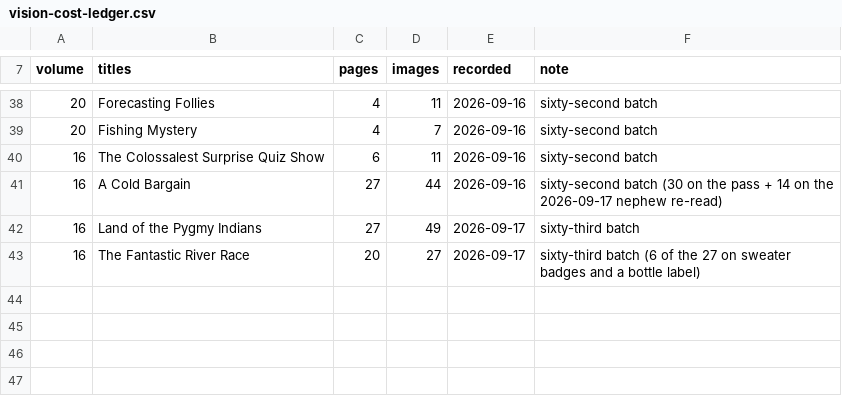
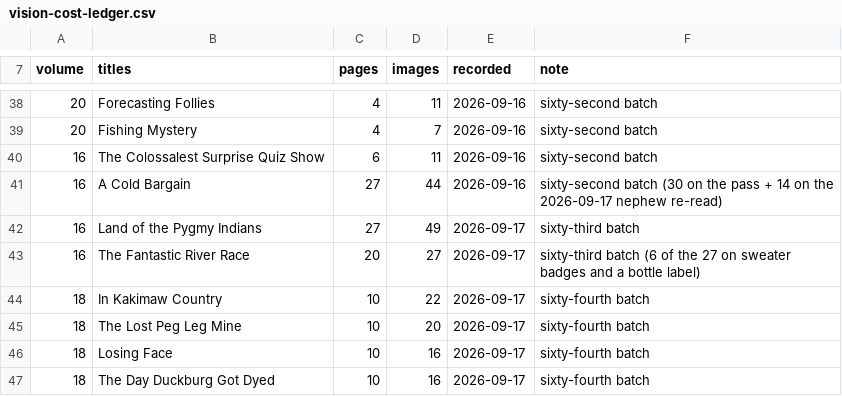
Before and after one commit to glk1001/barks-ocr, a CSV file: docs/vision-cost-ledger.csv, drawn as a sheet; only a part is shown, gaps mark what is left out.

```diff
--- a/docs/vision-cost-ledger.csv
+++ b/docs/vision-cost-ledger.csv
@@ -43 +43,5 @@ volume,titles,pages,images,recorded,note
 16,The Fantastic River Race,20,27,2026-09-17,sixty-third batch (6 of the 27 on sweater badges and a bottle label)
+18,In Kakimaw Country,10,22,2026-09-17,sixty-fourth batch
+18,The Lost Peg Leg Mine,10,20,2026-09-17,sixty-fourth batch
+18,Losing Face,10,16,2026-09-17,sixty-fourth batch
+18,The Day Duckburg Got Dyed,10,16,2026-09-17,sixty-fourth batch
```
Also changed, not shown: 1 other file.
